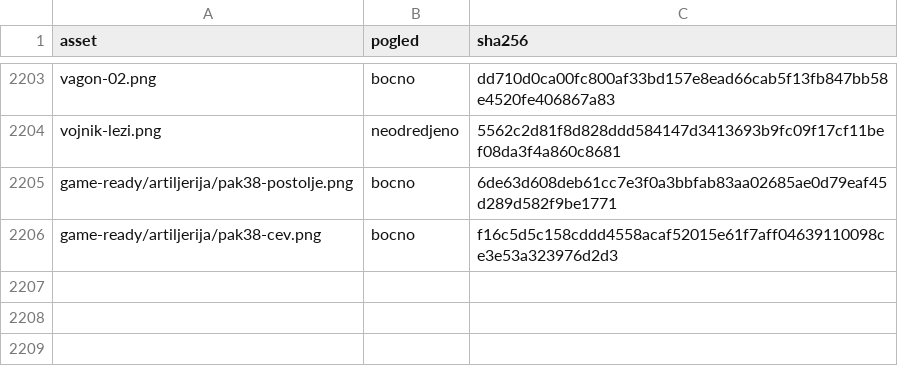
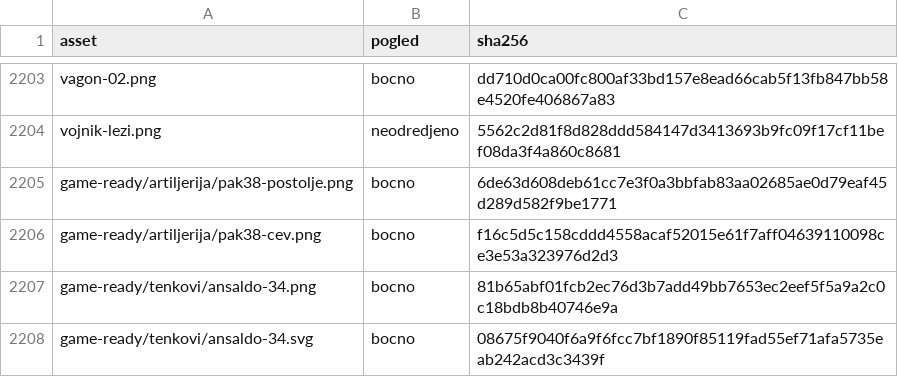
Before and after one commit to partisan-games/partisan-games.github.io, a CSV file: assets/images/armies/index.csv, drawn as a sheet; only a part is shown, gaps mark what is left out; the diff names each change by its address in the sheet, - before the commit and + after, or states it on an @@ line.

```diff
--- a/assets/images/armies/index.csv
+++ b/assets/images/armies/index.csv
+row 2207: game-ready/tenkovi/ansaldo-34.png | bocno | 81b65abf01fcb2ec76d3b7add49bb7653ec2eef5f5a9a2c0c18bdb8b40746e9a
+row 2208: game-ready/tenkovi/ansaldo-34.svg | bocno | 08675f9040f6a9f6fcc7bf1890f85119fad55ef71afa5735eab242acd3c3439f
```
Also changed, not shown: 6 other files.
